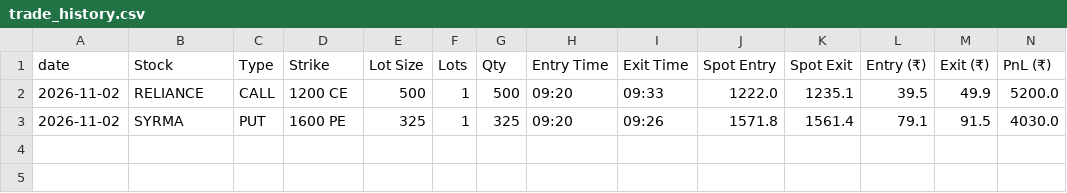
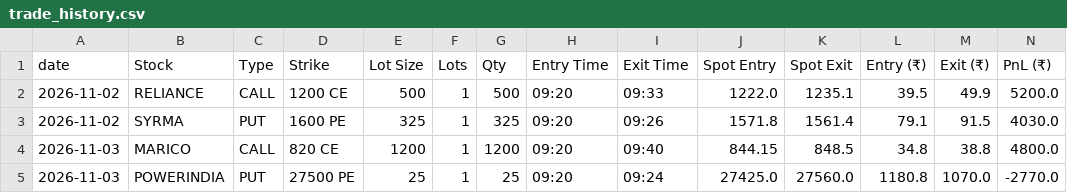
Before and after one commit to tradewithjayquery-svg/aag-algo-v2, a CSV file: trade_history.csv, drawn as a sheet; only a part is shown; rows hold the shown columns only; the diff names each change by its address in the sheet, - before the commit and + after, or states it on an @@ line.

Commit message:
trade history

```diff
--- a/trade_history.csv
+++ b/trade_history.csv
+row 4: 2026-11-03 | MARICO | CALL | 820 CE | 1200 | 1 | 1200 | 09:20 | 09:40 | 844.15 | 848.5 | 34.8 | 38.8 | 4800.0
+row 5: 2026-11-03 | POWERINDIA | PUT | 27500 PE | 25 | 1 | 25 | 09:20 | 09:24 | 27425.0 | 27560.0 | 1180.8 | 1070.0 | -2770.0
```
